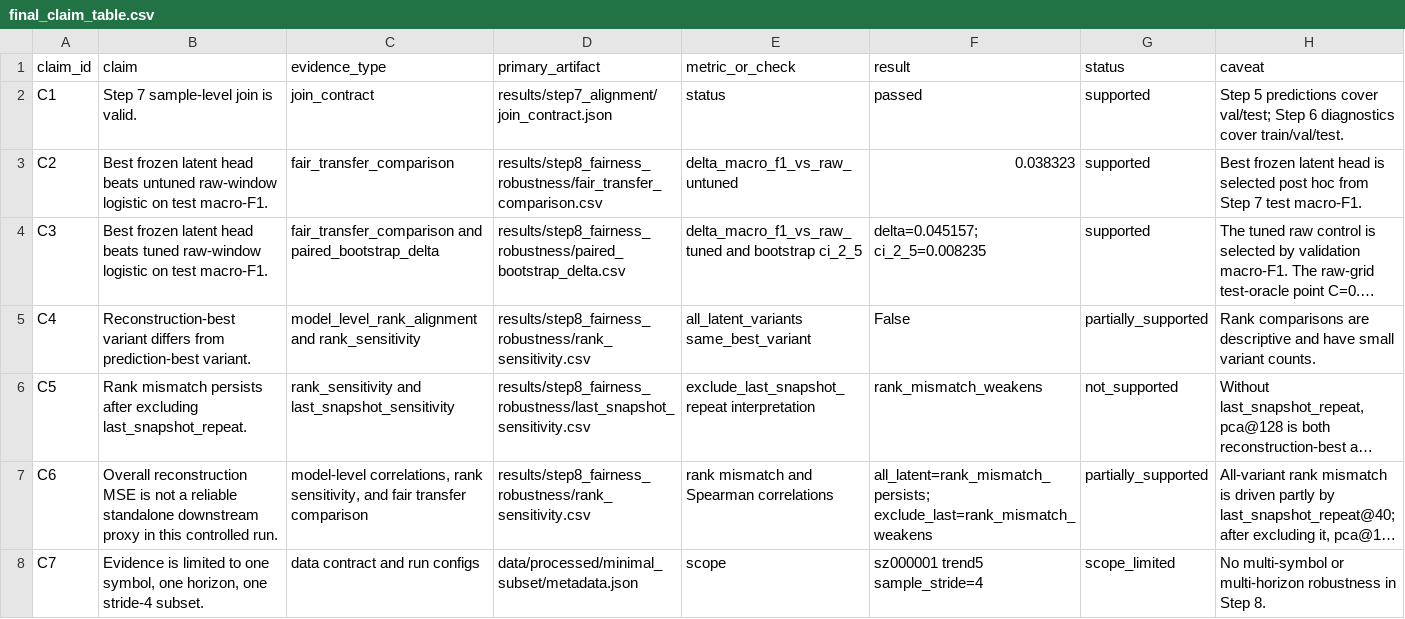
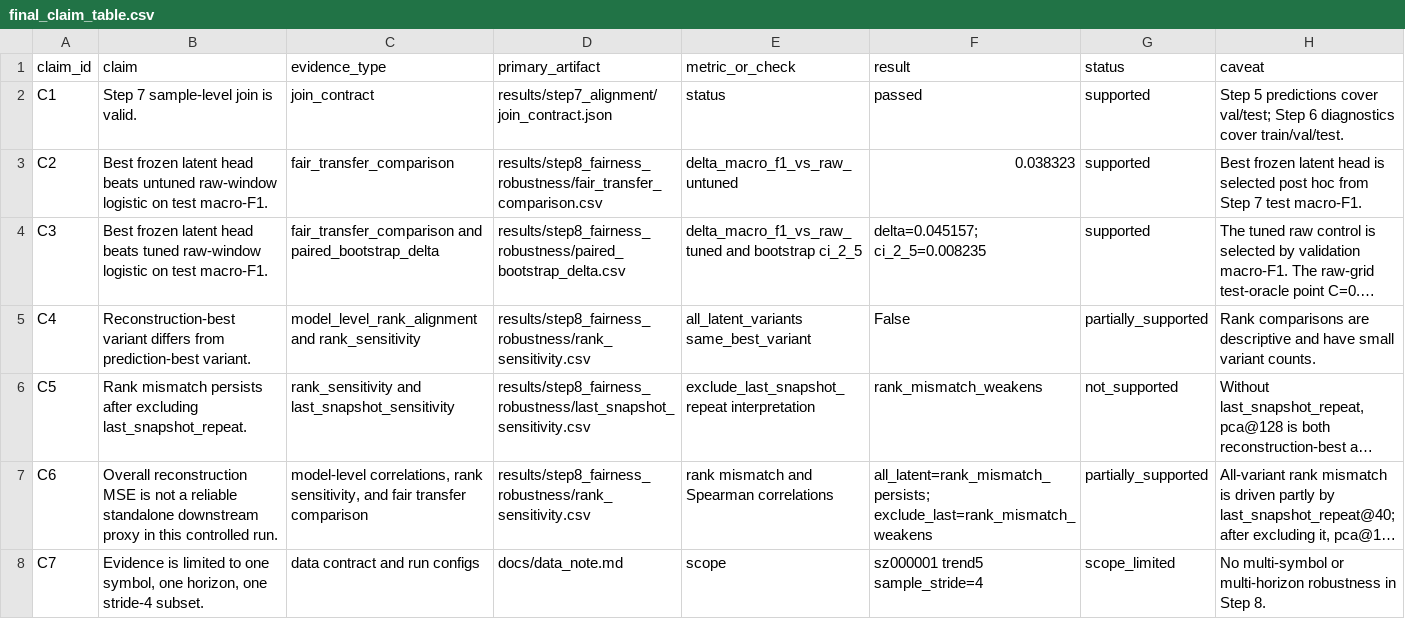
Before and after one commit to GoldenSection0618/lob-representation-diagnostic, a CSV file: results/step8_fairness_robustness/final_claim_table.csv, drawn as a sheet; long unchanged cells end in …; the diff names each change by its address in the sheet, - before the commit and + after, or states it on an @@ line.

Commit message:
docs: tighten final claim evidence links

```diff
--- a/results/step8_fairness_robustness/final_claim_table.csv
+++ b/results/step8_fairness_robustness/final_claim_table.csv
-D8 (primary_artifact): data/processed/minimal_subset/metadata.json
+D8 (primary_artifact): docs/data_note.md
```
Also changed, not shown: 1 other file.
